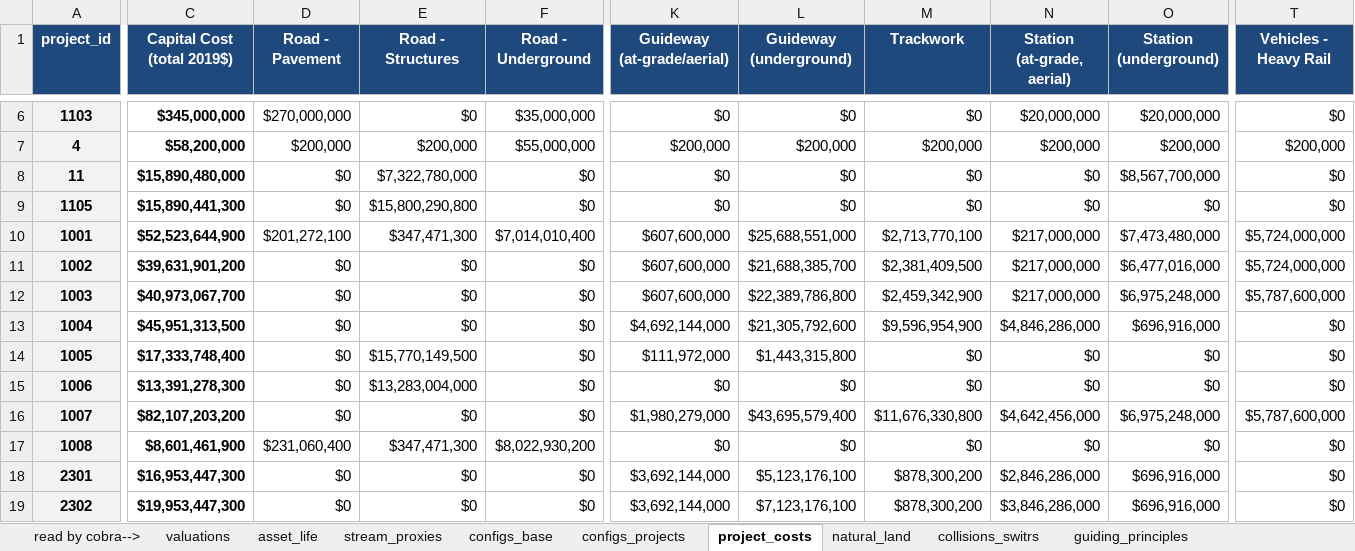
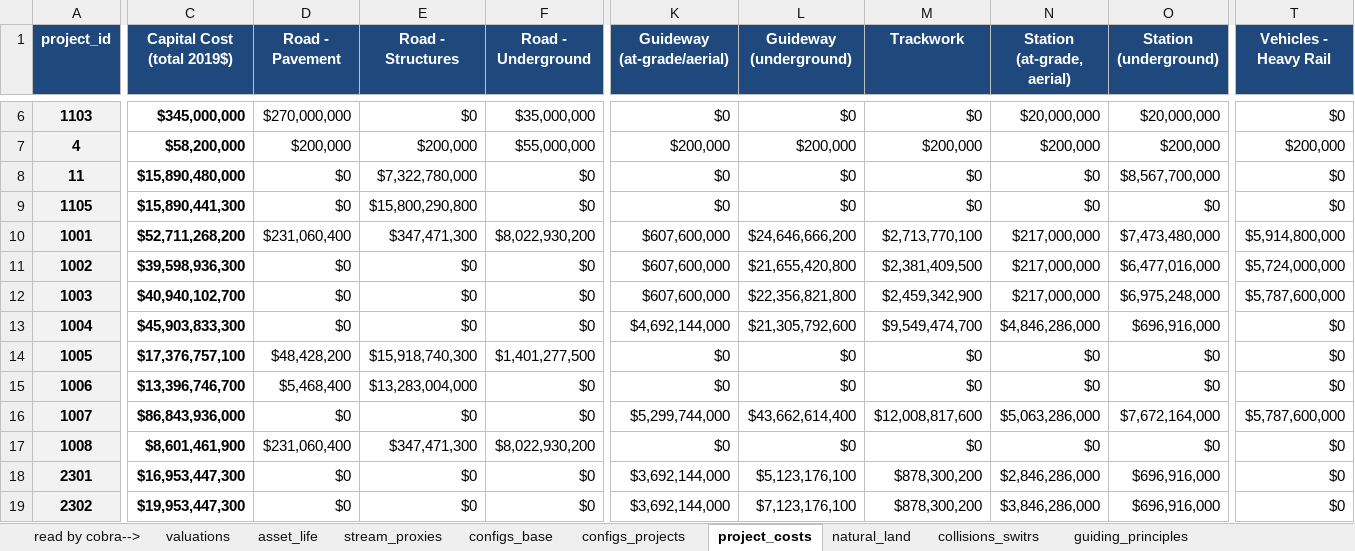
Before and after one commit to BayAreaMetro/travel-model-one, an Excel workbook: utilities/PBA40/metrics/PPAMasterInput.xlsx, sheet project_costs, drawn as a sheet; only a part is shown, gaps mark what is left out; values as stored, in another font and other column widths than the file's, no borders; the diff names each change by its address in the sheet, - before the commit and + after, or states it on an @@ line.

Commit message:
Update PPAMasterInput.xlsx

```diff
--- a/utilities/PBA40/metrics/PPAMasterInput.xlsx (sheet project_costs)
+++ b/utilities/PBA40/metrics/PPAMasterInput.xlsx (sheet project_costs)
-C10 (Capital Cost (total 2019$)): $52,523,644,900
+C10 (Capital Cost (total 2019$)): $52,711,268,200
-D10 (Road - Pavement): $201,272,100
+D10 (Road - Pavement): $231,060,400
-F10 (Road - Underground): $7,014,010,400
+F10 (Road - Underground): $8,022,930,200
-L10 (Guideway (underground)): $25,688,551,000
+L10 (Guideway (underground)): $24,646,666,200
-T10 (Vehicles - Heavy Rail): $5,724,000,000
+T10 (Vehicles - Heavy Rail): $5,914,800,000
-C11 (Capital Cost (total 2019$)): $39,631,901,200
+C11 (Capital Cost (total 2019$)): $39,598,936,300
-L11 (Guideway (underground)): $21,688,385,700
+L11 (Guideway (underground)): $21,655,420,800
-C12 (Capital Cost (total 2019$)): $40,973,067,700
+C12 (Capital Cost (total 2019$)): $40,940,102,700
-L12 (Guideway (underground)): $22,389,786,800
+L12 (Guideway (underground)): $22,356,821,800
-C13 (Capital Cost (total 2019$)): $45,951,313,500
+C13 (Capital Cost (total 2019$)): $45,903,833,300
-M13 (Trackwork): $9,596,954,900
+M13 (Trackwork): $9,549,474,700
-C14 (Capital Cost (total 2019$)): $17,333,748,400
+C14 (Capital Cost (total 2019$)): $17,376,757,100
-D14 (Road - Pavement): $0
+D14 (Road - Pavement): $48,428,200
-E14 (Road - Structures): $15,770,149,500
+E14 (Road - Structures): $15,918,740,300
-F14 (Road - Underground): $0
+F14 (Road - Underground): $1,401,277,500
-K14 (Guideway (at-grade/aerial)): $111,972,000
+K14 (Guideway (at-grade/aerial)): $0
-L14 (Guideway (underground)): $1,443,315,800
+L14 (Guideway (underground)): $0
-C15 (Capital Cost (total 2019$)): $13,391,278,300
+C15 (Capital Cost (total 2019$)): $13,396,746,700
-D15 (Road - Pavement): $0
+D15 (Road - Pavement): $5,468,400
-C16 (Capital Cost (total 2019$)): $82,107,203,200
+C16 (Capital Cost (total 2019$)): $86,843,936,000
-K16 (Guideway (at-grade/aerial)): $1,980,279,000
+K16 (Guideway (at-grade/aerial)): $5,299,744,000
-L16 (Guideway (underground)): $43,695,579,400
+L16 (Guideway (underground)): $43,662,614,400
-M16 (Trackwork): $11,676,330,800
+M16 (Trackwork): $12,008,817,600
-N16 (Station (at-grade, aerial)): $4,642,456,000
+N16 (Station (at-grade, aerial)): $5,063,286,000
-O16 (Station (underground)): $6,975,248,000
+O16 (Station (underground)): $7,672,164,000
```
